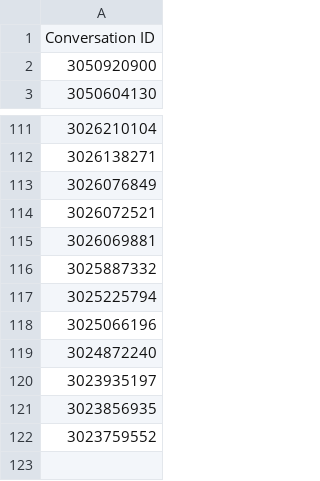
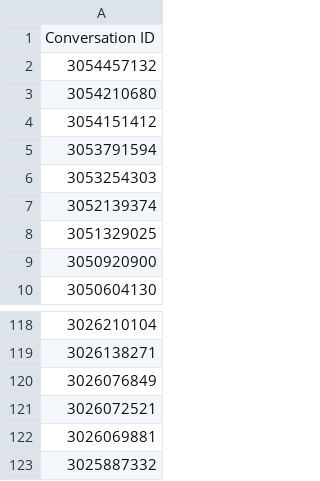
Before and after one commit to deniz2104/Helpscout-Mailbox-Analyzer, a CSV file: CSVs/filtered_optimole_conversations.csv, drawn as a sheet; only a part is shown, gaps mark what is left out.

```diff
--- a/CSVs/filtered_optimole_conversations.csv
+++ b/CSVs/filtered_optimole_conversations.csv
@@ -1,2 +1,9 @@
 Conversation ID
+3054457132
+3054210680
+3054151412
+3053791594
+3053254303
+3052139374
+3051329025
 3050920900
@@ -116,7 +123 @@ Conversation ID
 3025887332
-3025225794
-3025066196
-3024872240
-3023935197
-3023856935
-3023759552
```
Also changed, not shown: CSVs/filtered_free_conversations_ids.csv, CSVs/filtered_free_conversations_tags.csv, 13 other files.
